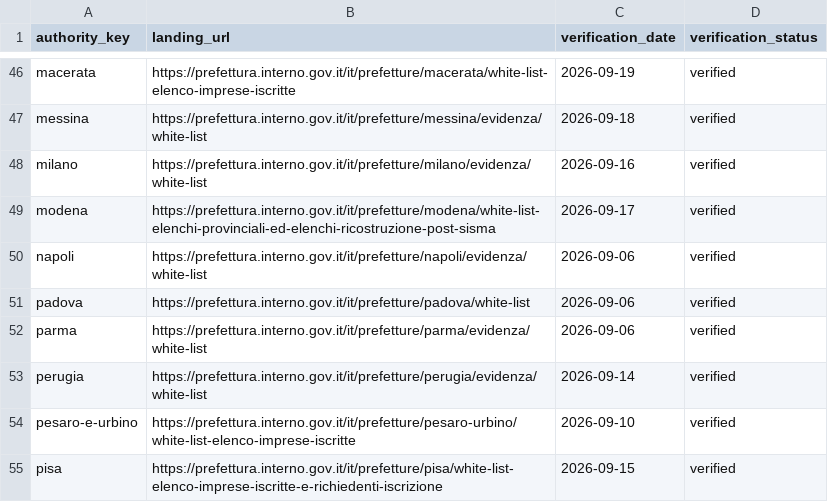
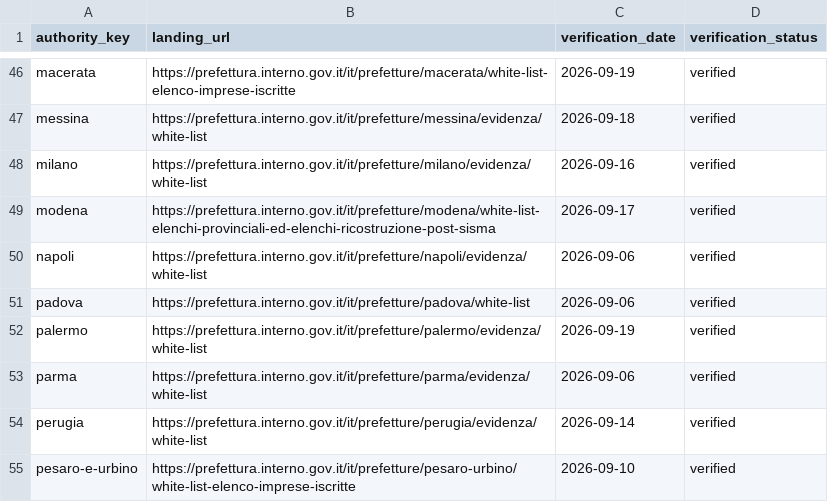
Before and after one commit to colazeta/italian-anti-mafia-whitelist, a CSV file: data/source_registry/verified_primary_pages.csv, drawn as a sheet; only a part is shown, gaps mark what is left out; the shorter side is filled out with more unchanged rows.

```diff
--- a/data/source_registry/verified_primary_pages.csv
+++ b/data/source_registry/verified_primary_pages.csv
@@ -51,2 +51,3 @@ napoli,https://prefettura.interno.gov.it/it/prefetture/napoli/evidenza/white-lis
 padova,https://prefettura.interno.gov.it/it/prefetture/padova/white-list,2026-09-06,verified
+palermo,https://prefettura.interno.gov.it/it/prefetture/palermo/evidenza/white-list,2026-09-19,verified
 parma,https://prefettura.interno.gov.it/it/prefetture/parma/evidenza/white-list,2026-09-06,verified
```
Also changed, not shown: data/catalog.csv, data/source_registry/source_series_inventory.csv, 10 other files.
